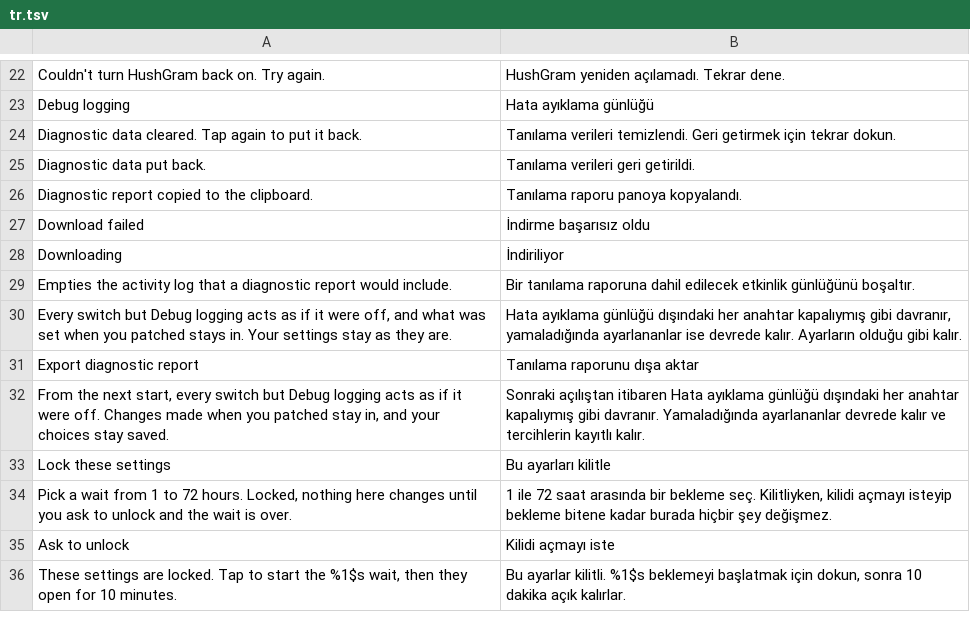
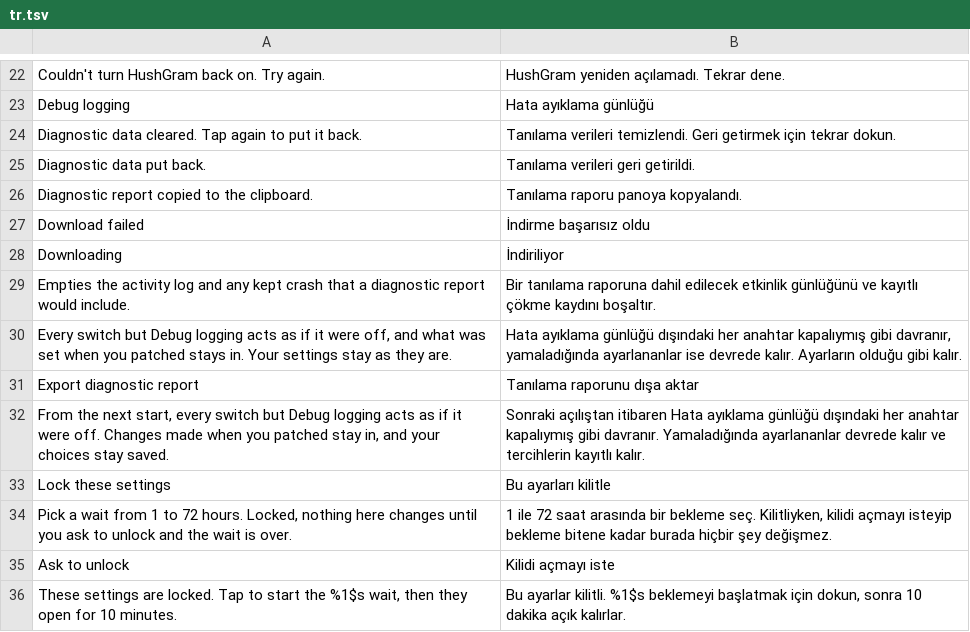
Before and after one commit to Rocky0-0/Instagram-Ultimate, a TSV file: extensions/shared/library/src/main/l10n/tr.tsv, drawn as a sheet; only a part is shown, gaps mark what is left out.

```diff
--- a/extensions/shared/library/src/main/l10n/tr.tsv
+++ b/extensions/shared/library/src/main/l10n/tr.tsv
@@ -28,3 +28,3 @@ Download failed	İndirme başarısız oldu
 Downloading	İndiriliyor
-Empties the activity log that a diagnostic report would include.	Bir tanılama raporuna dahil edilecek etkinlik günlüğünü boşaltır.
+Empties the activity log and any kept crash that a diagnostic report would include.	Bir tanılama raporuna dahil edilecek etkinlik günlüğünü ve kayıtlı çökme kaydını boşaltır.
 Every switch but Debug logging acts as if it were off, and what was set when you patched stays in. Your settings stay as they are.	Hata ayıklama günlüğü dışındaki her anahtar kapalıymış gibi davranır, yamaladığında ayarlananlar ise devrede kalır. Ayarların olduğu gibi kalır.
```
Also changed, not shown: extensions/shared/library/src/main/l10n/de.tsv, extensions/shared/library/src/main/l10n/es.tsv, 13 other files.
